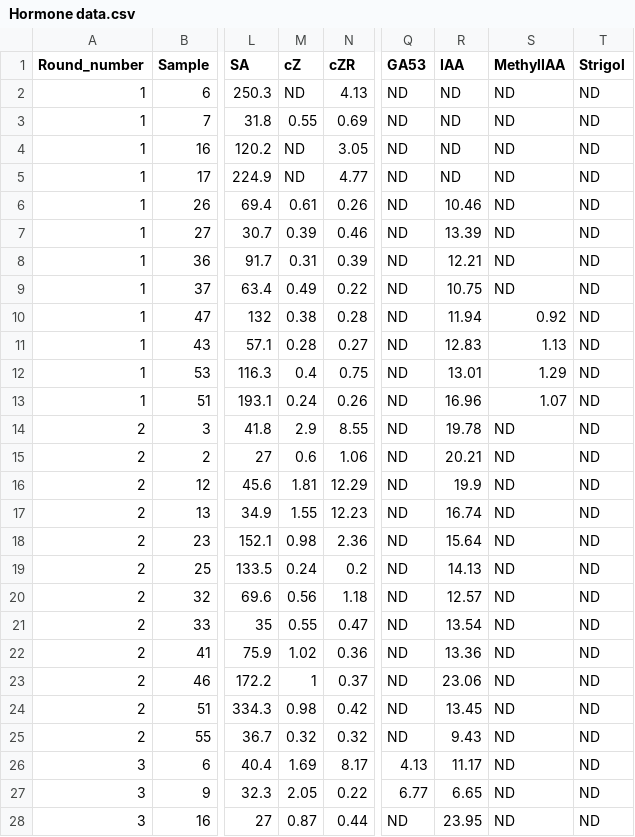
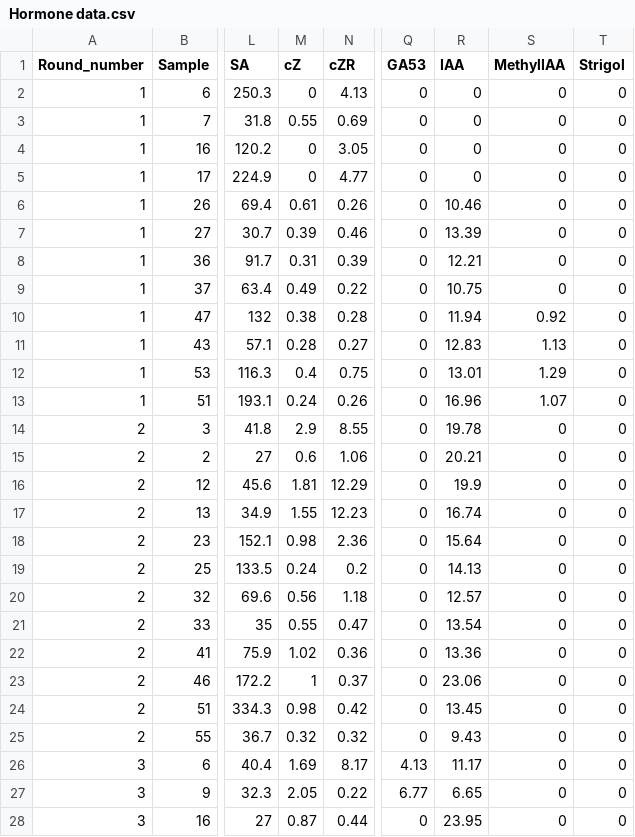
Before and after one commit to hrp38/Thesis_Real, a CSV file: Hormone data.csv, drawn as a sheet; only a part is shown, gaps mark what is left out; the diff covers the shown part only; the diff names each change by its address in the sheet, - before the commit and + after, or states it on an @@ line.

Commit message:
Add files via upload

```diff
--- a/Hormone data.csv
+++ b/Hormone data.csv
-M2 (cZ): ND
+M2 (cZ): 0
-Q2:Q25 (GA53): ND
+Q2:Q25 (GA53): 0
-R2:R5 (IAA): ND
+R2:R5 (IAA): 0
-S2:S9 (MethylIAA): ND
+S2:S9 (MethylIAA): 0
-T2:T28 (Strigol): ND
+T2:T28 (Strigol): 0
-M4:M5 (cZ): ND
+M4:M5 (cZ): 0
-S14:S28 (MethylIAA): ND
+S14:S28 (MethylIAA): 0
-Q28 (GA53): ND
+Q28 (GA53): 0
```
Also changed, not shown: 19 edited cells elsewhere in this file.
